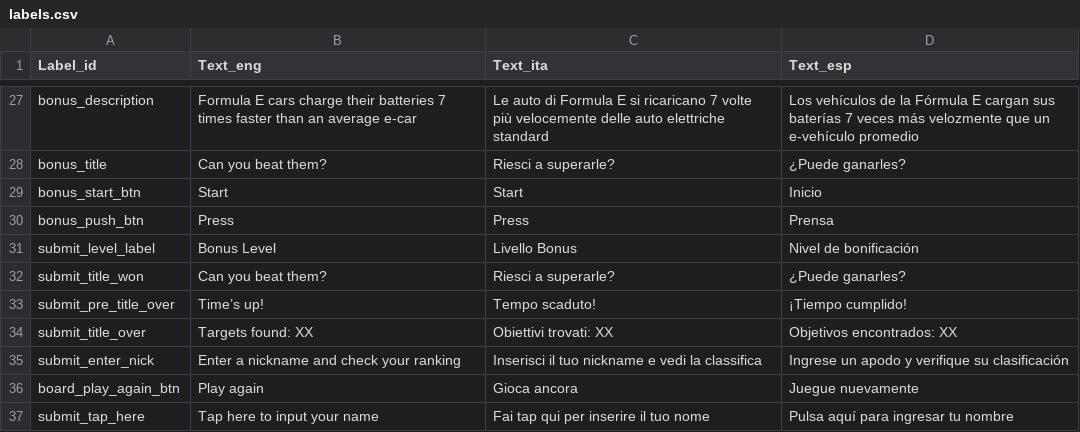
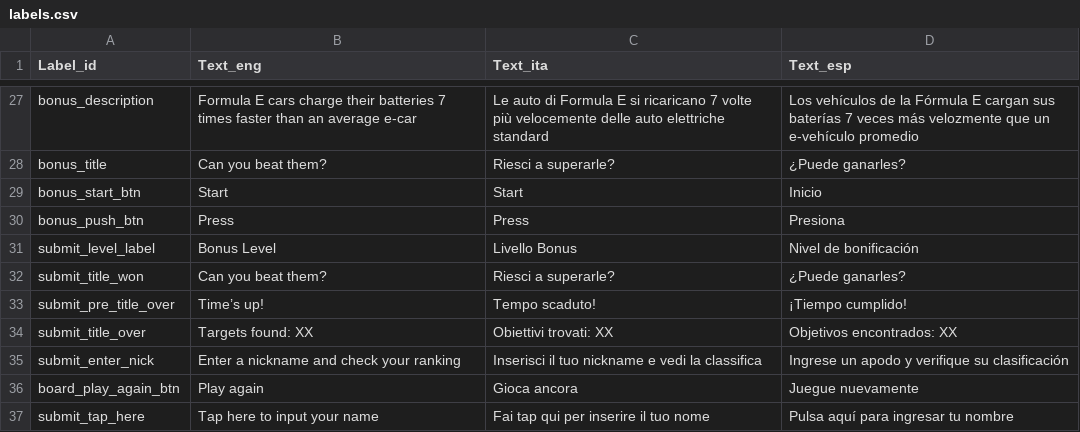
Before and after one commit to todotoit/ENELFEDeploy-Staging, a CSV file: game/assets/labels.csv, drawn as a sheet; only a part is shown, gaps mark what is left out.

```diff
--- a/game/assets/labels.csv
+++ b/game/assets/labels.csv
@@ -29,3 +29,3 @@ bonus_title,Can you beat them?,Riesci a superarle?,¿Puede ganarles?
 bonus_start_btn,Start,Start,Inicio
-bonus_push_btn,Press,Press,Prensa
+bonus_push_btn,Press,Press,Presiona
 submit_level_label,Bonus Level,Livello Bonus,Nivel de bonificación
```
Also changed, not shown: game/assets/data.csv, 1 other file.
